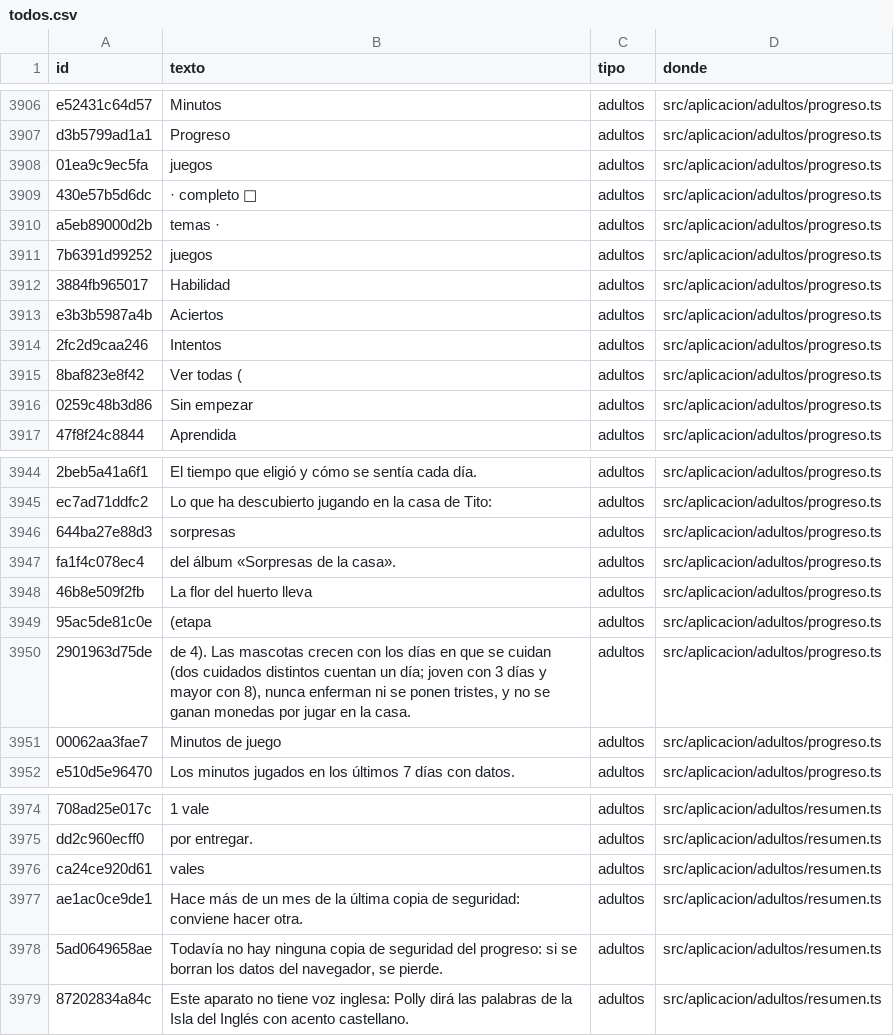
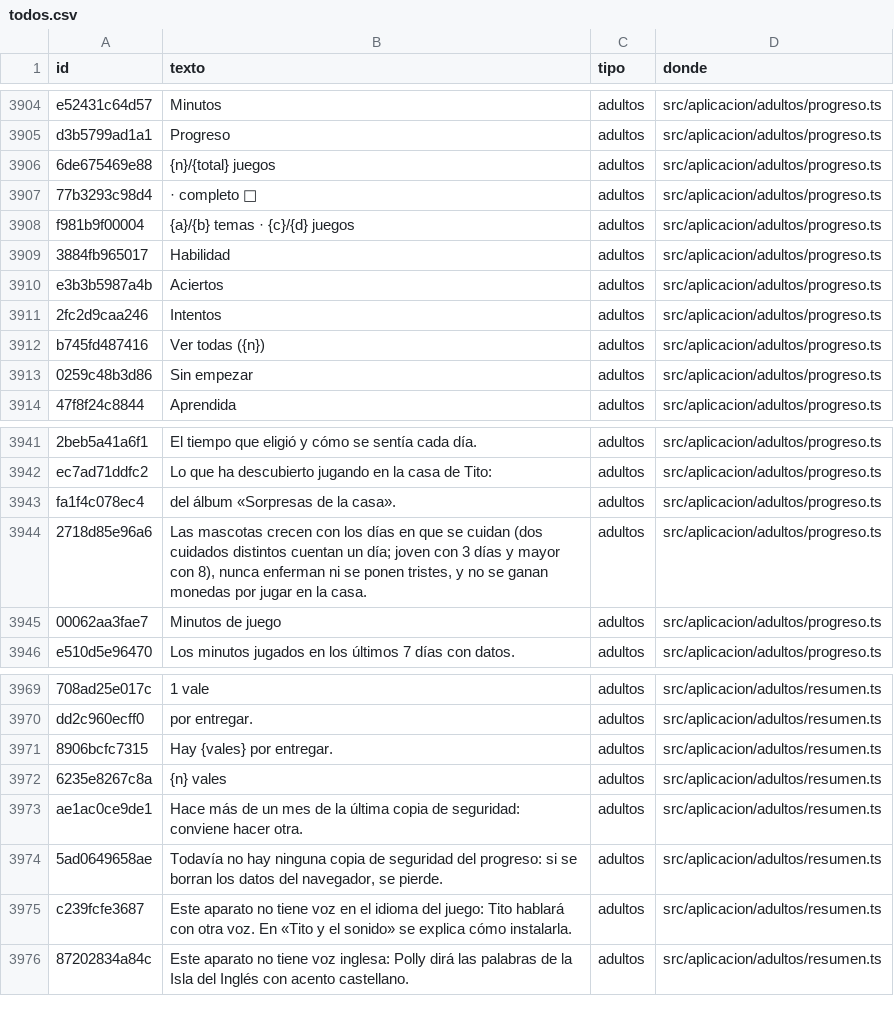
Before and after one commit to fercala/curiolandia-new, a CSV file: dialogos/todos.csv, drawn as a sheet; only a part is shown, gaps mark what is left out; removed rows and columns are numbered as before the commit, all else as after; the diff covers the shown part only; the diff names each change by its address in the sheet, - before the commit and + after, or states it on an @@ line.

```diff
--- a/dialogos/todos.csv
+++ b/dialogos/todos.csv
-A3906 (id): 01ea9c9ec5fa
+A3906 (id): 6de675469e88
-B3906 (texto): juegos
+B3906 (texto): {n}/{total} juegos
-A3907 (id): 430e57b5d6dc
+A3907 (id): 77b3293c98d4
-A3908 (id): a5eb89000d2b
+A3908 (id): f981b9f00004
-B3908 (texto): temas ·
+B3908 (texto): {a}/{b} temas · {c}/{d} juegos
-row 3911: 7b6391d99252 | juegos | adultos | src/aplicacion/adultos/progreso.ts
-A3912 (id): 8baf823e8f42
+A3912 (id): b745fd487416
-B3912 (texto): Ver todas (
+B3912 (texto): Ver todas ({n})
-row 3946: 644ba27e88d3 | sorpresas | adultos | src/aplicacion/adultos/progreso.ts
-row 3948: 46b8e509f2fb | La flor del huerto lleva | adultos | src/aplicacion/adultos/progreso.ts
-row 3949: 95ac5de81c0e | (etapa | adultos | src/aplicacion/adultos/progreso.ts
-A3944 (id): 2901963d75de
+A3944 (id): 2718d85e96a6
-B3944 (texto): de 4). Las mascotas…
+B3944 (texto): Las mascotas…
+row 3971: 8906bcfc7315 | Hay {vales} por entregar. | adultos | src/aplicacion/adultos/resumen.ts
-A3972 (id): ca24ce920d61
+A3972 (id): 6235e8267c8a
-B3972 (texto): vales
+B3972 (texto): {n} vales
+row 3975: c239fcfe3687 | Este aparato no tiene voz en el idioma del juego: Tito hablará con otra voz. En «Tito y el sonido» se explica cómo instalarla. | adultos | src/aplicacion/adultos/resumen.ts
```
Also changed, not shown: 6 added rows, 7 removed rows and 14 edited cells elsewhere in this file, 23 other files.
